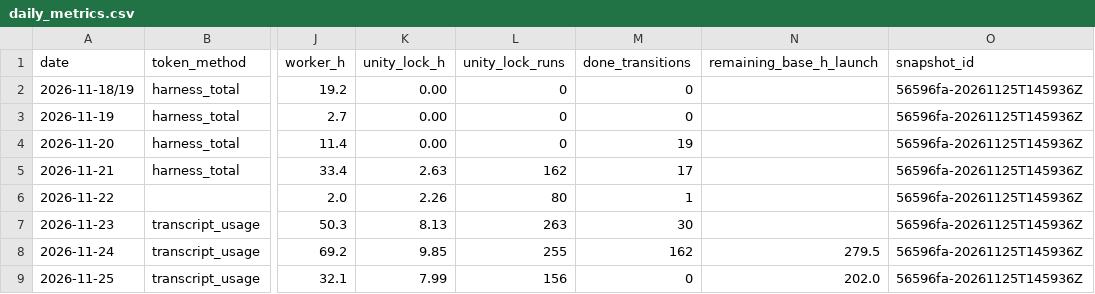
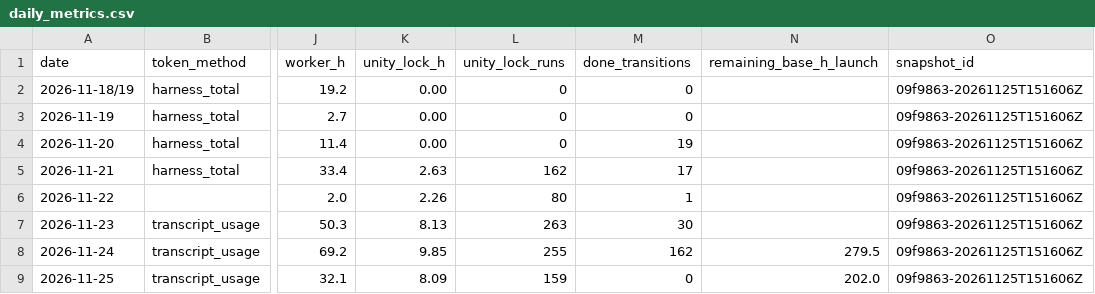
Before and after one commit to ksatriadipo/idle-space-courier-dashboard, a CSV file: data/daily_metrics.csv, drawn as a sheet; only a part is shown, gaps mark what is left out; the diff names each change by its address in the sheet, - before the commit and + after, or states it on an @@ line.

```diff
--- a/data/daily_metrics.csv
+++ b/data/daily_metrics.csv
-O2:O9 (snapshot_id): 56596fa-20261125T145936Z
+O2:O9 (snapshot_id): 09f9863-20261125T151606Z
-K9 (unity_lock_h): 7.99
+K9 (unity_lock_h): 8.09
-L9 (unity_lock_runs): 156
+L9 (unity_lock_runs): 159
```
Also changed, not shown: data/decisions.csv, data/git_sync.csv, 7 other files.
